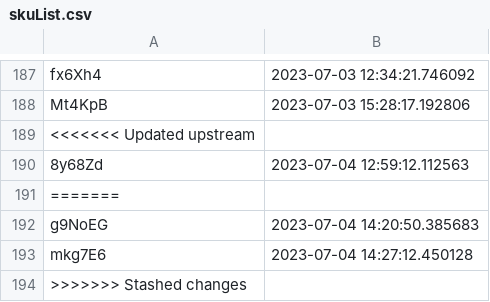
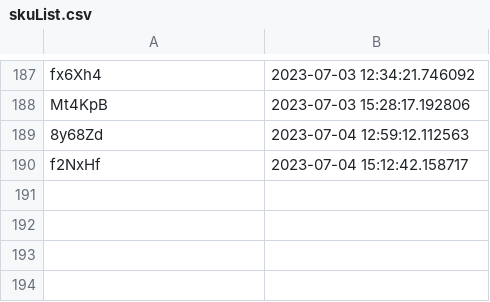
Before and after one commit to Ventiseidieci/Flasher-master, a CSV file: Flasher/configuration/skuList.csv, drawn as a sheet; only a part is shown, gaps mark what is left out.

```diff
--- a/Flasher/configuration/skuList.csv
+++ b/Flasher/configuration/skuList.csv
@@ -188,7 +188,3 @@ fx6Xh4,2023-07-03 12:34:21.746092
 Mt4KpB,2023-07-03 15:28:17.192806
-<<<<<<< Updated upstream
 8y68Zd,2023-07-04 12:59:12.112563
-=======
-g9NoEG,2023-07-04 14:20:50.385683
-mkg7E6,2023-07-04 14:27:12.450128
->>>>>>> Stashed changes
+f2NxHf,2023-07-04 15:12:42.158717
```
Also changed, not shown: 2 other files.
